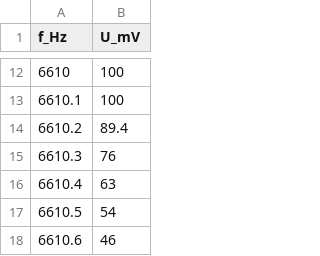
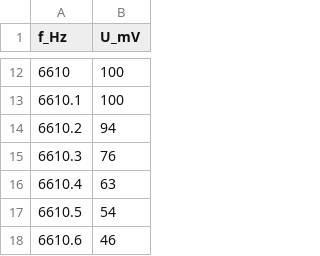
Before and after one commit to KirillPonur/LabMSS, a TSV file: data/steel.tsv, drawn as a sheet; only a part is shown, gaps mark what is left out.

```diff
--- a/data/steel.tsv
+++ b/data/steel.tsv
@@ -13,3 +13,3 @@ f_Hz	U_mV
 6610.1	100
-6610.2	89.4
+6610.2	94
 6610.3	76
```
Also changed, not shown: data/aluminium.tsv, 13 other files.
